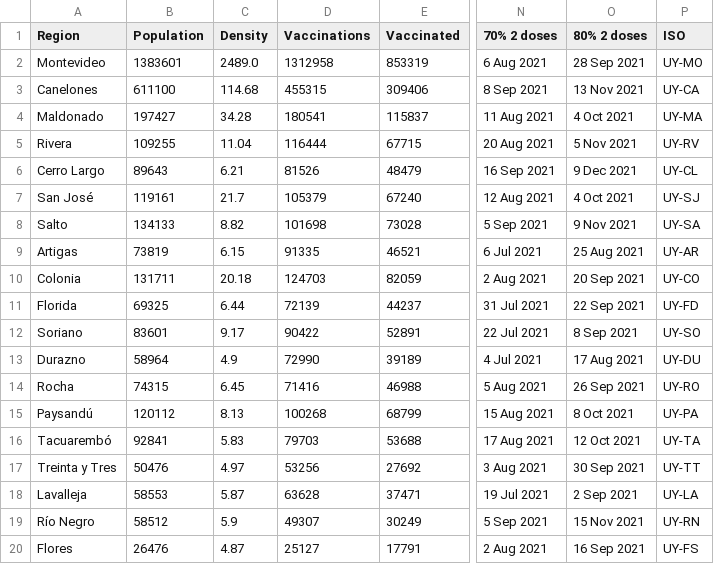
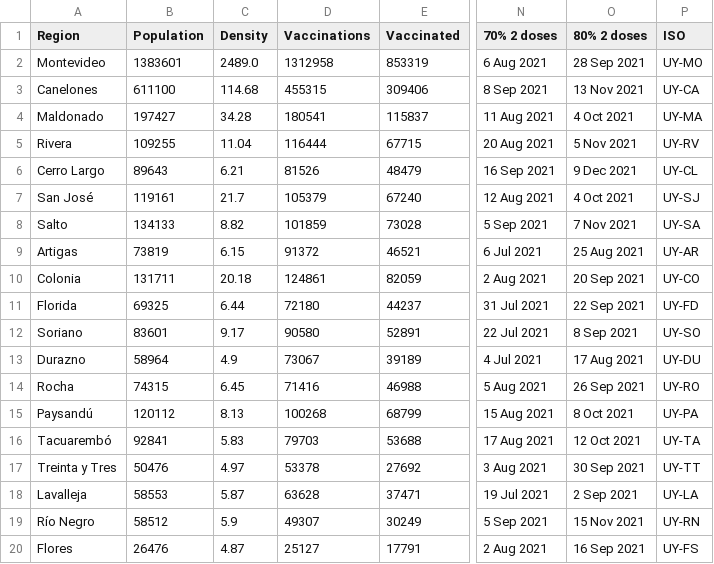
Before and after one commit to 3dgiordano/covid-19-uy-vacc-data, a CSV file: data/Regions.csv, drawn as a sheet; only a part is shown, gaps mark what is left out; the diff names each change by its address in the sheet, - before the commit and + after, or states it on an @@ line.

```diff
--- a/data/Regions.csv
+++ b/data/Regions.csv
-D8 (Vaccinations): 101698
+D8 (Vaccinations): 101859
-O8 (80% 2 doses): 9 Nov 2021
+O8 (80% 2 doses): 7 Nov 2021
-D9 (Vaccinations): 91335
+D9 (Vaccinations): 91372
-D10 (Vaccinations): 124703
+D10 (Vaccinations): 124861
-D11 (Vaccinations): 72139
+D11 (Vaccinations): 72180
-D12 (Vaccinations): 90422
+D12 (Vaccinations): 90580
-D13 (Vaccinations): 72990
+D13 (Vaccinations): 73067
-D17 (Vaccinations): 53256
+D17 (Vaccinations): 53378
```
Also changed, not shown: data/Subnational.csv, data/Uruguay.csv, 47 other files.
